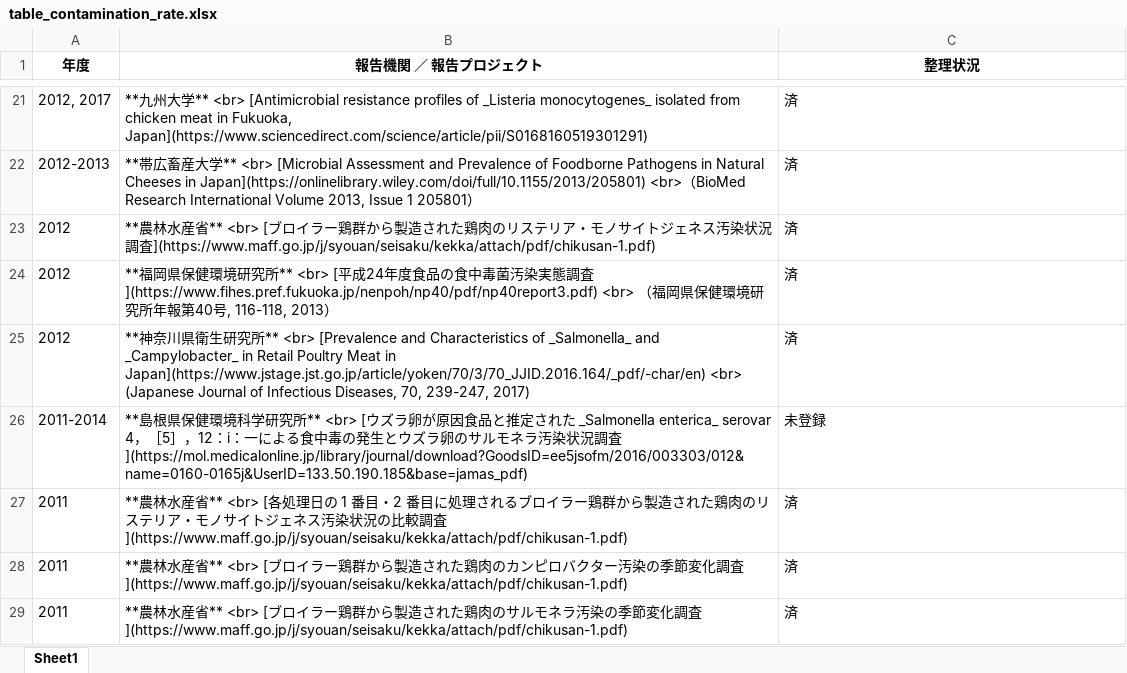
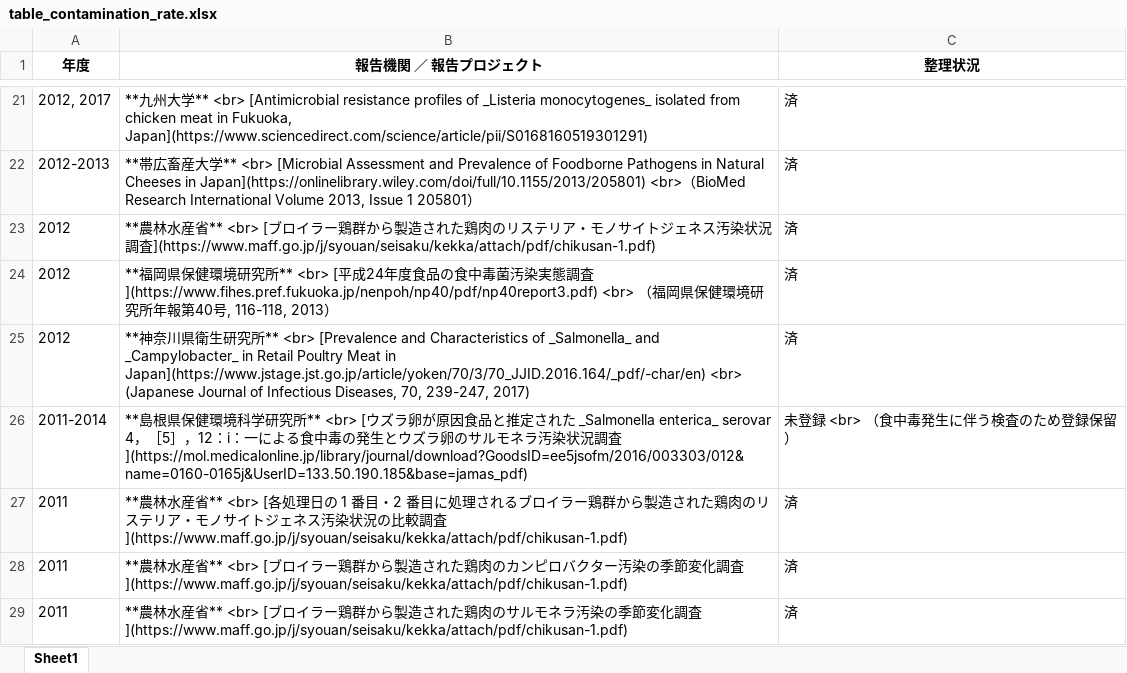
Before and after one commit to kento-koyama/food_micro_data_risk, an Excel workbook: tables/table_contamination_rate.xlsx, sheet Sheet1, drawn as a sheet; only a part is shown, gaps mark what is left out; values as stored, in another font and other column widths than the file's, no borders; the diff names each change by its address in the sheet, - before the commit and + after, or states it on an @@ line.

```diff
--- a/tables/table_contamination_rate.xlsx (sheet Sheet1)
+++ b/tables/table_contamination_rate.xlsx (sheet Sheet1)
-C26 (整理状況): 未登録
+C26 (整理状況): 未登録 <br> （食中毒発生に伴う検査のため登録保留）
```
Also changed, not shown: tables/table_Campylobacter.xlsx, tables/table_EHEC.xlsx, 3 other files.
